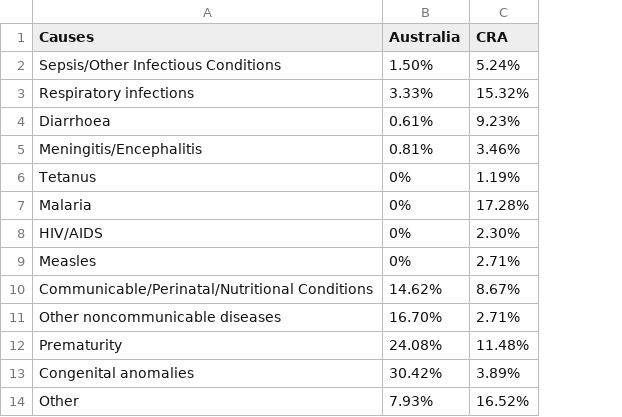
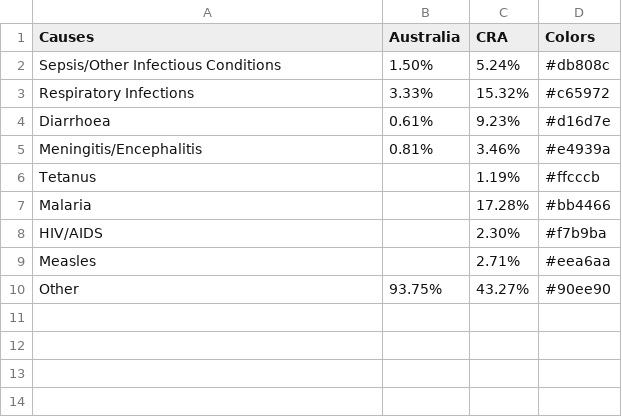
Before and after one commit to grod4321/DECO3100-A2-grod4321, a CSV file: pie.csv, drawn as a sheet; removed rows and columns are numbered as before the commit, all else as after; the diff names each change by its address in the sheet, - before the commit and + after, or states it on an @@ line.

```diff
--- a/pie.csv
+++ b/pie.csv
+column D (Colors), rows 2-10: #db808c | #c65972 | #d16d7e | #e4939a | #ffcccb | #bb4466 | #f7b9ba | #eea6aa | #90ee90
-A3 (Causes): Respiratory infections
+A3 (Causes): Respiratory Infections
-B6:B9 (Australia): 0%
+B6:B9 (Australia): (empty)
-row 10: Communicable/Perinatal/Nutritional Conditions | 14.62% | 8.67%
-row 11: Other noncommunicable diseases | 16.70% | 2.71%
-row 12: Prematurity | 24.08% | 11.48%
-row 13: Congenital anomalies | 30.42% | 3.89%
-B10 (Australia): 7.93%
+B10 (Australia): 93.75%
-C10 (CRA): 16.52%
+C10 (CRA): 43.27%
```
Also changed, not shown: 3 other files.
